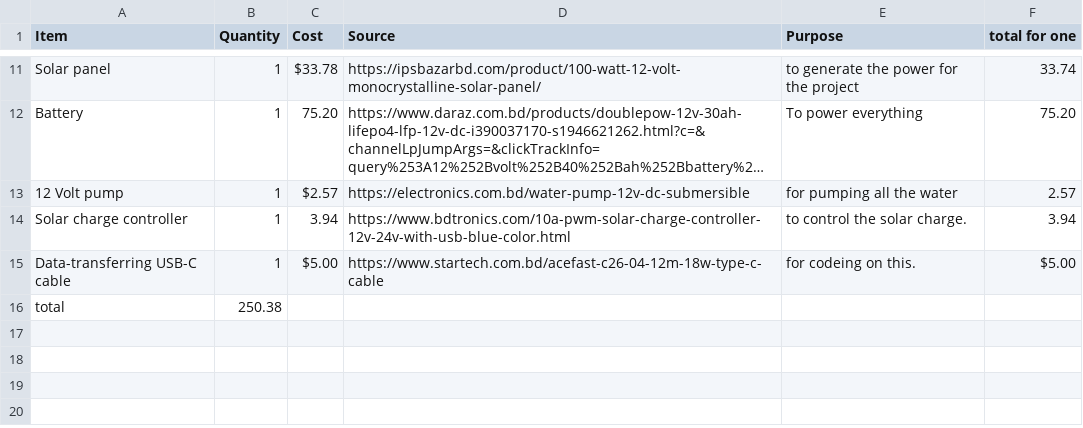
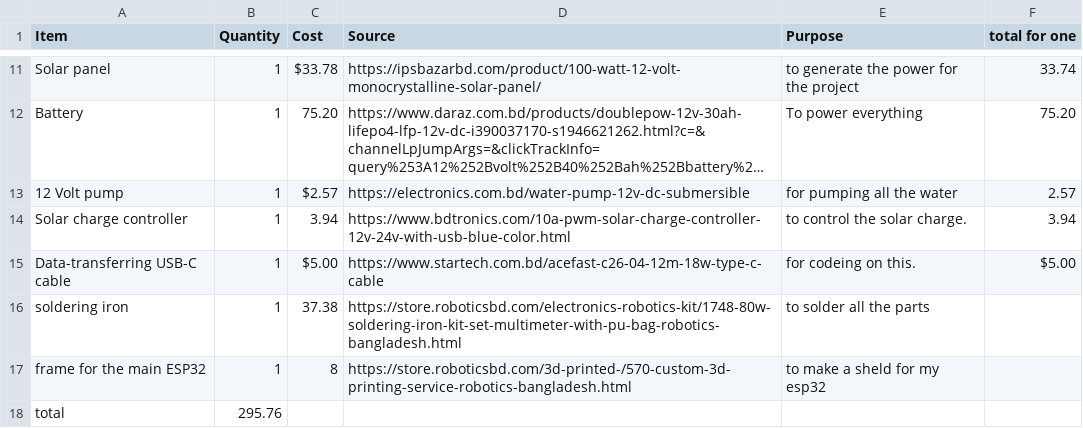
Before and after one commit to lamefhinix/WATTREE, a CSV file: Bom.csv, drawn as a sheet; only a part is shown, gaps mark what is left out; long unchanged cells end in ….

Commit message:
Update Bom.csv

```diff
--- a/Bom.csv
+++ b/Bom.csv
@@ -15,2 +15,4 @@ Solar charge controller,1,3.94,https://www.bdtronics.com/10a-pwm-solar-charge-co
 Data-transferring USB-C cable,1,$5.00,https://www.startech.com.bd/acefast-c26-04-12m-18w-type-c-cable, for codeing on this. ,$5.00
-total,250.38,,,,
+ soldering iron ,1,37.38,https://store.roboticsbd.com/electronics-robotics-kit/1748-80w-soldering-iron-kit-set-multimeter-with-pu-bag-robotics-bangladesh.html, to solder all the parts
+frame for the main ESP32 ,1,8,https://store.roboticsbd.com/3d-printed-/570-custom-3d-printing-service-robotics-bangladesh.html, to make a sheld for my esp32
+total,295.76,,,,
```
